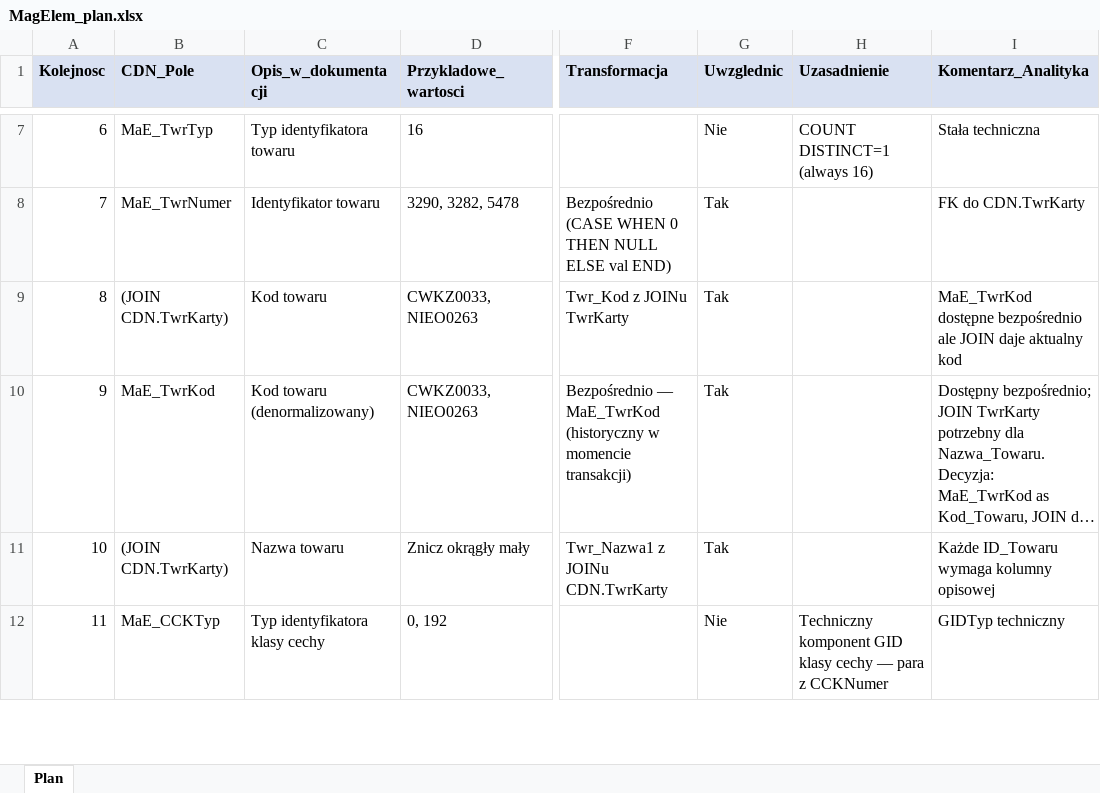
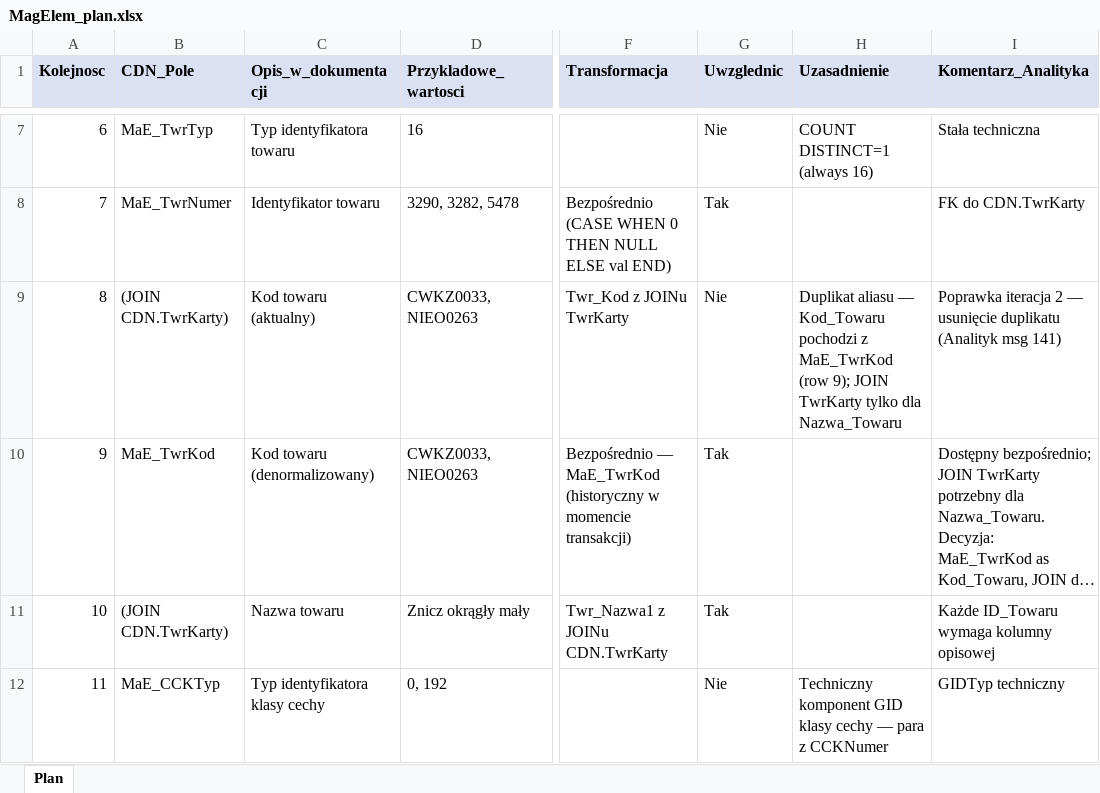
Before and after one commit to robakof/Auto-ERP-Agent, an Excel workbook: solutions/bi/MagElem/MagElem_plan.xlsx, sheet Plan, drawn as a sheet; only a part is shown, gaps mark what is left out; long unchanged cells end in …; values as stored, in another font and other column widths than the file's, no borders; table styles not drawn; the diff names each change by its address in the sheet, - before the commit and + after, or states it on an @@ line.

```diff
--- a/solutions/bi/MagElem/MagElem_plan.xlsx (sheet Plan)
+++ b/solutions/bi/MagElem/MagElem_plan.xlsx (sheet Plan)
-C9 (Opis_w_dokumentacji): Kod towaru
+C9 (Opis_w_dokumentacji): Kod towaru (aktualny)
-G9 (Uwzglednic): Tak
+G9 (Uwzglednic): Nie
-H9 (Uzasadnienie): (empty)
+H9 (Uzasadnienie): Duplikat aliasu — Kod_Towaru pochodzi z MaE_TwrKod (row 9); JOIN TwrKarty tylko dla Nazwa_Towaru
-I9 (Komentarz_Analityka): MaE_TwrKod dostępne bezpośrednio ale JOIN daje aktualny kod
+I9 (Komentarz_Analityka): Poprawka iteracja 2 — usunięcie duplikatu (Analityk msg 141)
```
Also changed, not shown: 3 other files.
